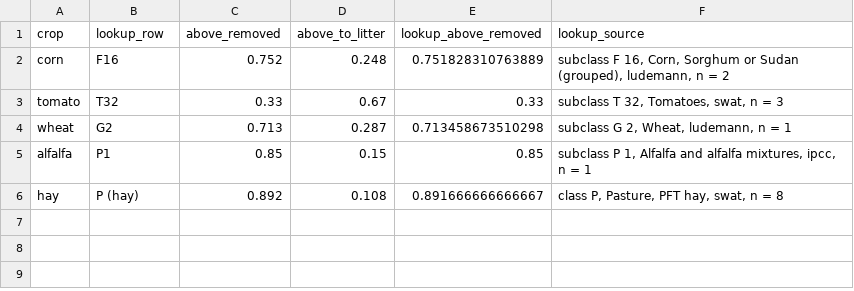
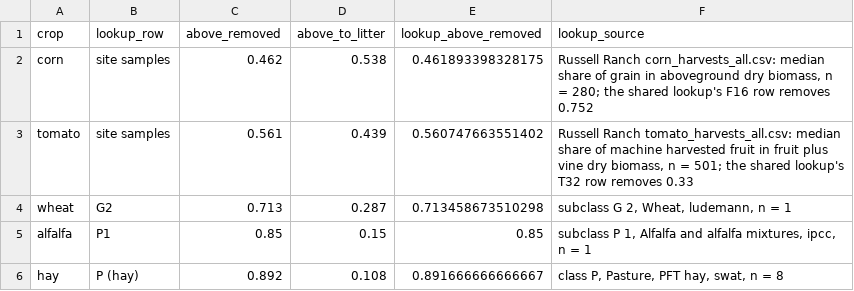
Before and after one commit to ccmmf/calibration, a CSV file: runs/russell_ranch/events_treatments/russell_harvest_lookup.csv, drawn as a sheet.

```diff
--- a/runs/russell_ranch/events_treatments/russell_harvest_lookup.csv
+++ b/runs/russell_ranch/events_treatments/russell_harvest_lookup.csv
@@ -1,4 +1,4 @@
 crop,lookup_row,above_removed,above_to_litter,lookup_above_removed,lookup_source
-corn,F16,0.752,0.248,0.751828310763889,"subclass F 16, Corn, Sorghum or Sudan (grouped), ludemann, n = 2"
-tomato,T32,0.33,0.67,0.33,"subclass T 32, Tomatoes, swat, n = 3"
+corn,site samples,0.462,0.538,0.461893398328175,"Russell Ranch corn_harvests_all.csv: median share of grain in aboveground dry biomass, n = 280; the shared lookup's F16 row removes 0.752"
+tomato,site samples,0.561,0.439,0.560747663551402,"Russell Ranch tomato_harvests_all.csv: median share of machine harvested fruit in fruit plus vine dry biomass, n = 501; the shared lookup's T32 row removes 0.33"
 wheat,G2,0.713,0.287,0.713458673510298,"subclass G 2, Wheat, ludemann, n = 1"
```
Also changed, not shown: runs/russell_ranch/events_treatments/phase_year_summary.csv, runs/russell_ranch/events_treatments/russell_source_corrections.csv, 26 other files.
